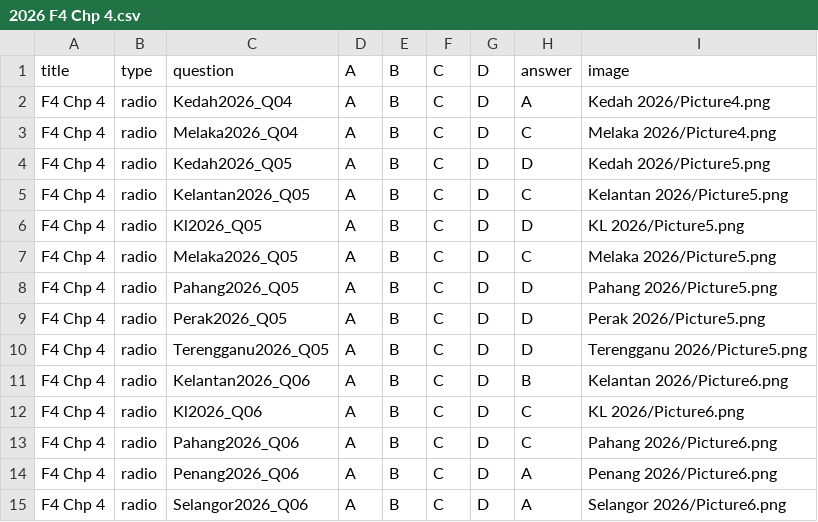
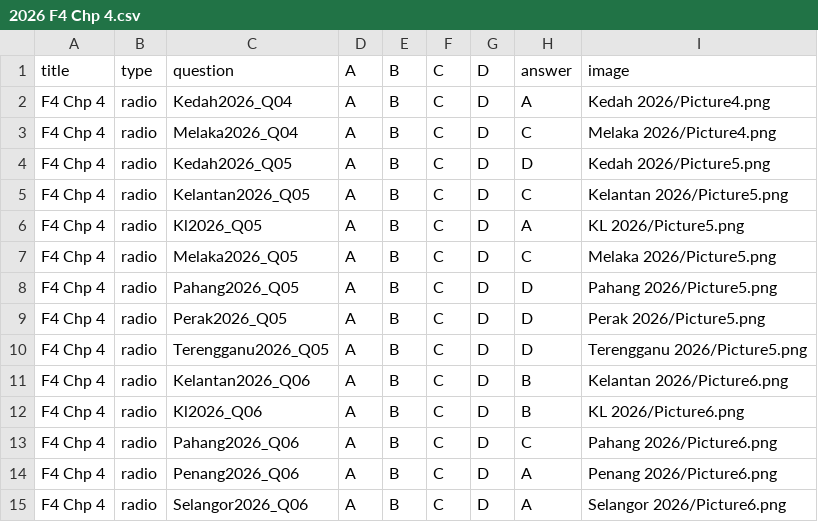
Before and after one commit to nobody0619/SPM-SC, a CSV file: 2026/2026 F4 Chp 4.csv, drawn as a sheet; only a part is shown.

```diff
--- a/2026/2026 F4 Chp 4.csv
+++ b/2026/2026 F4 Chp 4.csv
@@ -5,3 +5,3 @@ F4 Chp 4,radio,Kedah2026_Q05,A,B,C,D,D,Kedah 2026/Picture5.png
 F4 Chp 4,radio,Kelantan2026_Q05,A,B,C,D,C,Kelantan 2026/Picture5.png
-F4 Chp 4,radio,Kl2026_Q05,A,B,C,D,D,KL 2026/Picture5.png
+F4 Chp 4,radio,Kl2026_Q05,A,B,C,D,A,KL 2026/Picture5.png
 F4 Chp 4,radio,Melaka2026_Q05,A,B,C,D,C,Melaka 2026/Picture5.png
@@ -11,3 +11,3 @@ F4 Chp 4,radio,Terengganu2026_Q05,A,B,C,D,D,Terengganu 2026/Picture5.png
 F4 Chp 4,radio,Kelantan2026_Q06,A,B,C,D,B,Kelantan 2026/Picture6.png
-F4 Chp 4,radio,Kl2026_Q06,A,B,C,D,C,KL 2026/Picture6.png
+F4 Chp 4,radio,Kl2026_Q06,A,B,C,D,B,KL 2026/Picture6.png
 F4 Chp 4,radio,Pahang2026_Q06,A,B,C,D,C,Pahang 2026/Picture6.png
```
Also changed, not shown: 2026/2026 F4 Chp 3.csv, 2026/2026 F4 Chp 8.csv, 1 other file.
